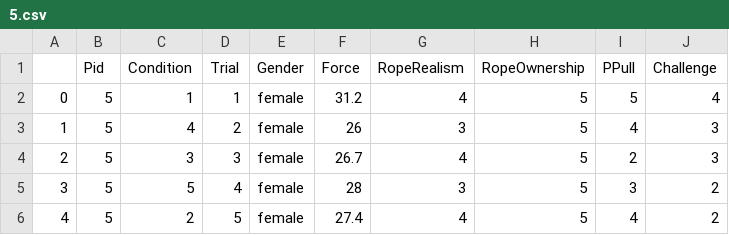
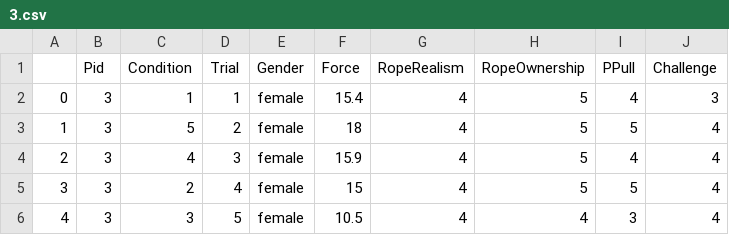
Before and after one commit to aam505/TugOfWarAnalysis, a CSV file: pulls/pulls-data/3.csv (was pulls/5.csv), drawn as a sheet.

```diff
--- a/pulls/5.csv
+++ b/pulls/pulls-data/3.csv
@@ -1,6 +1,6 @@
 ,Pid,Condition,Trial,Gender,Force,RopeRealism,RopeOwnership,PPull,Challenge
-0,5,1,1,female,31.2,4,5,5,4
-1,5,4,2,female,26,3,5,4,3
-2,5,3,3,female,26.7,4,5,2,3
-3,5,5,4,female,28,3,5,3,2
-4,5,2,5,female,27.4,4,5,4,2
+0,3,1,1,female,15.4,4,5,4,3
+1,3,5,2,female,18,4,5,5,4
+2,3,4,3,female,15.9,4,5,4,4
+3,3,2,4,female,15,4,5,5,4
+4,3,3,5,female,10.5,4,4,3,4
```
Also changed, not shown: 30 other files.
